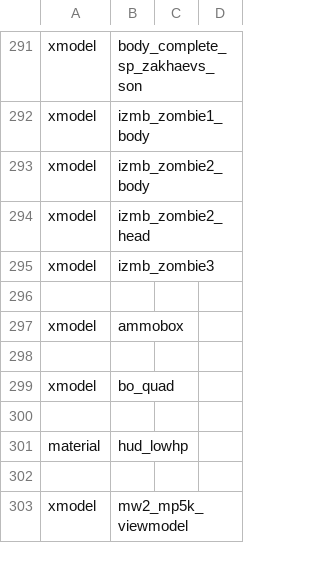
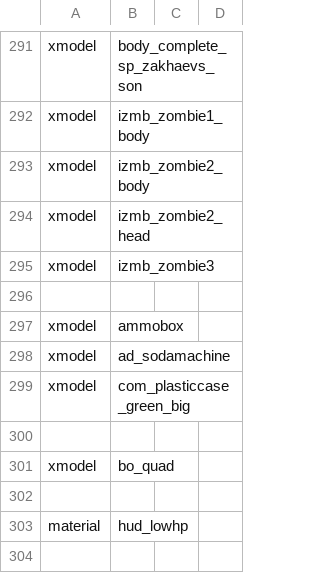
Before and after one commit to spthaolt/reign-of-the-undead, a CSV file: trunk/src/mod.csv, drawn as a sheet; only a part is shown, gaps mark what is left out; the shorter side is filled out with more unchanged rows.

```diff
--- a/trunk/src/mod.csv
+++ b/trunk/src/mod.csv
@@ -297,2 +297,4 @@ xmodel,izmb_zombie3
 xmodel,ammobox
+xmodel,ad_sodamachine
+xmodel,com_plasticcase_green_big
 
```
Also changed, not shown: 6 other files.
